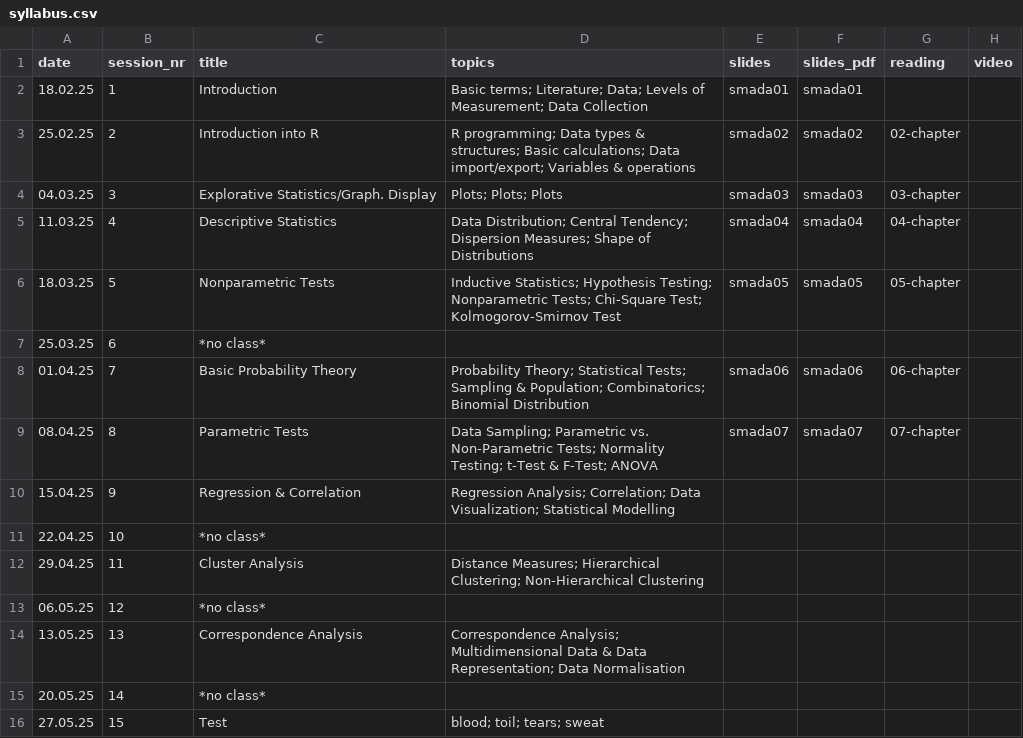
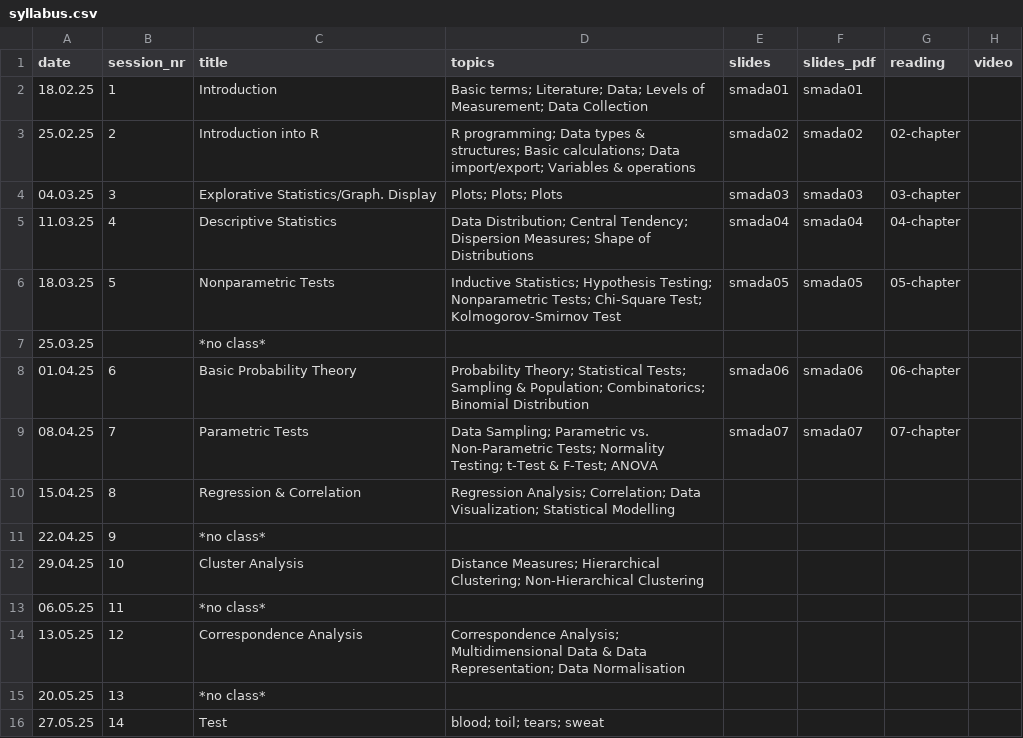
Before and after one commit to BernCoDALab/smada, a CSV file: syllabus.csv, drawn as a sheet; only a part is shown; the diff names each change by its address in the sheet, - before the commit and + after, or states it on an @@ line.

Commit message:
updated session nr

```diff
--- a/syllabus.csv
+++ b/syllabus.csv
-B7 (session_nr): 6
+B7 (session_nr): (empty)
-B8 (session_nr): 7
+B8 (session_nr): 6
-B9 (session_nr): 8
+B9 (session_nr): 7
-B10 (session_nr): 9
+B10 (session_nr): 8
-B11 (session_nr): 10
+B11 (session_nr): 9
-B12 (session_nr): 11
+B12 (session_nr): 10
-B13 (session_nr): 12
+B13 (session_nr): 11
-B14 (session_nr): 13
+B14 (session_nr): 12
-B15 (session_nr): 14
+B15 (session_nr): 13
-B16 (session_nr): 15
+B16 (session_nr): 14
```
Also changed, not shown: 2 other files.
